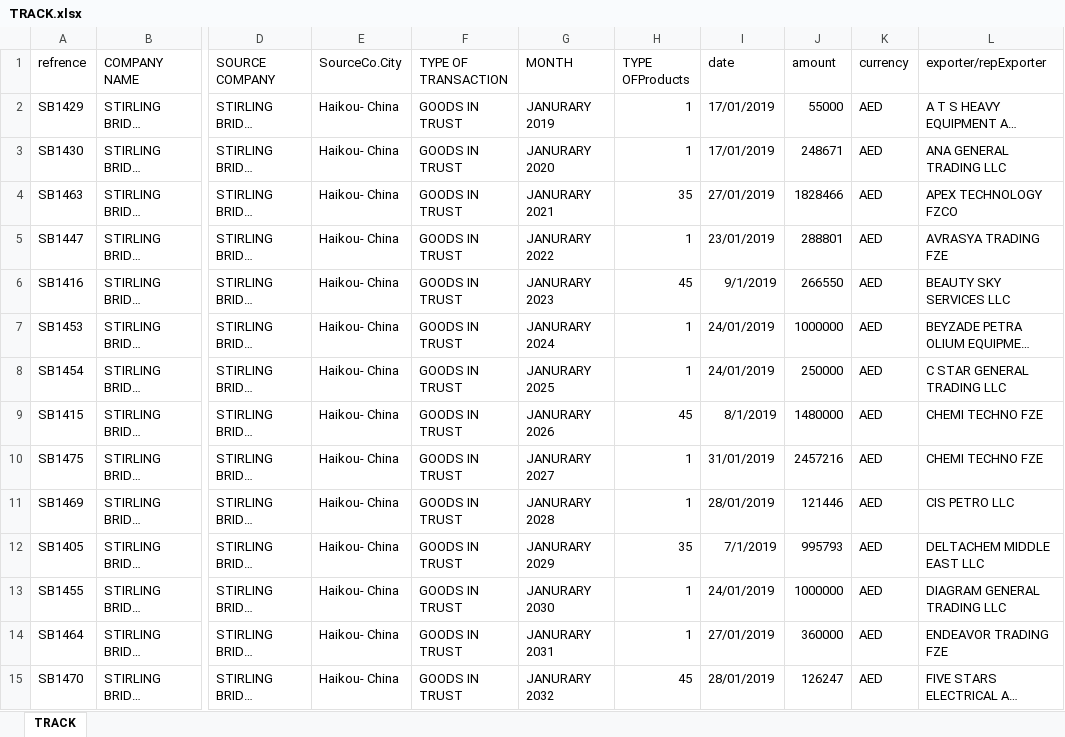
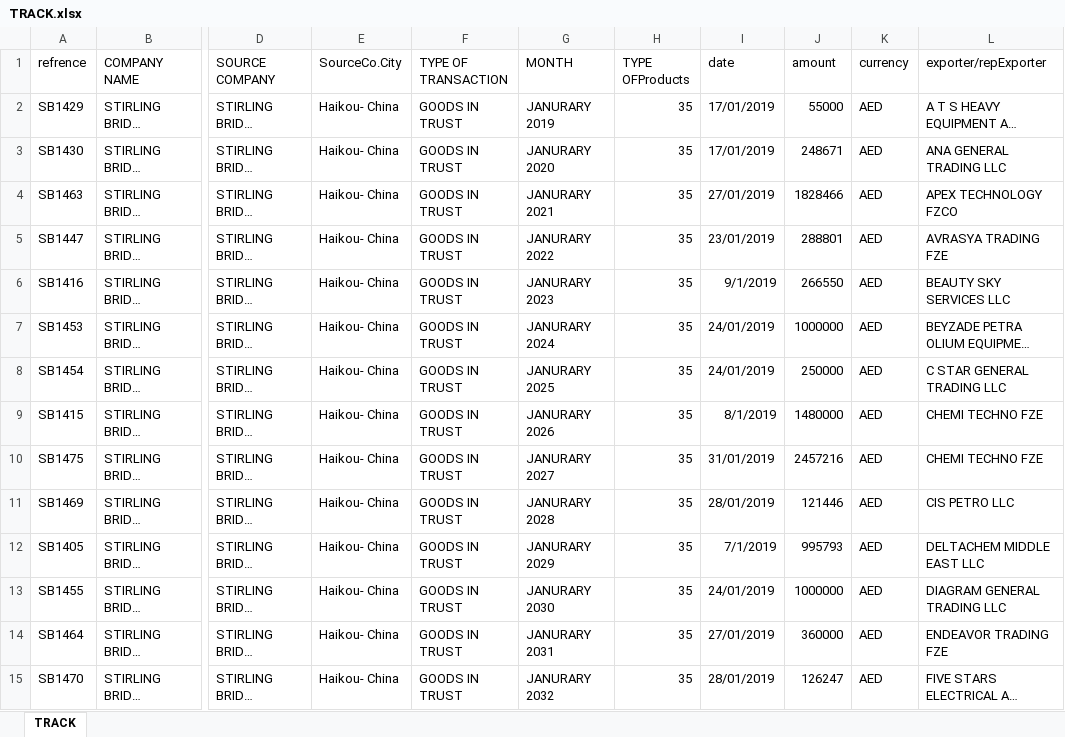
Before and after one commit to aminkhod/Abacas-transaction, an Excel workbook: TRACK.xlsx, sheet TRACK, drawn as a sheet; only a part is shown, gaps mark what is left out; long unchanged cells end in …; values as stored, in another font and other column widths than the file's, no borders; the diff covers the shown part only; the diff names each change by its address in the sheet, - before the commit and + after, or states it on an @@ line.

```diff
--- a/TRACK.xlsx (sheet TRACK)
+++ b/TRACK.xlsx (sheet TRACK)
-H2:H3 (TYPE OFProducts): 1
+H2:H3 (TYPE OFProducts): 35
-H5 (TYPE OFProducts): 1
+H5 (TYPE OFProducts): 35
-H6 (TYPE OFProducts): 45
+H6 (TYPE OFProducts): 35
-H7:H8 (TYPE OFProducts): 1
+H7:H8 (TYPE OFProducts): 35
-H9 (TYPE OFProducts): 45
+H9 (TYPE OFProducts): 35
-H10:H11 (TYPE OFProducts): 1
+H10:H11 (TYPE OFProducts): 35
-H13:H14 (TYPE OFProducts): 1
+H13:H14 (TYPE OFProducts): 35
-H15 (TYPE OFProducts): 45
+H15 (TYPE OFProducts): 35
```
Also changed, not shown: 58 edited cells elsewhere in this sheet, 1 other file.
